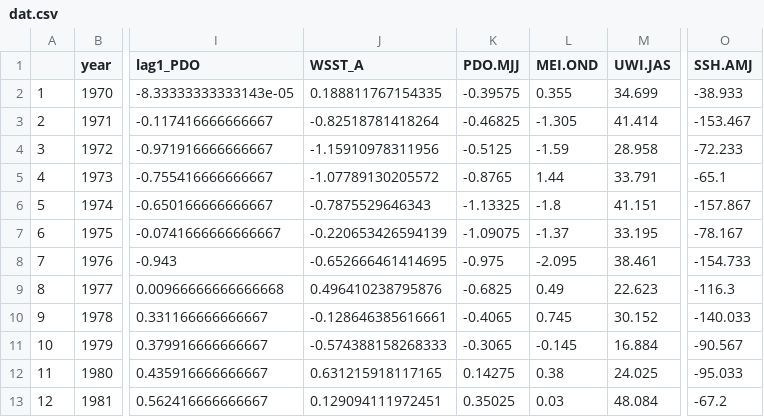
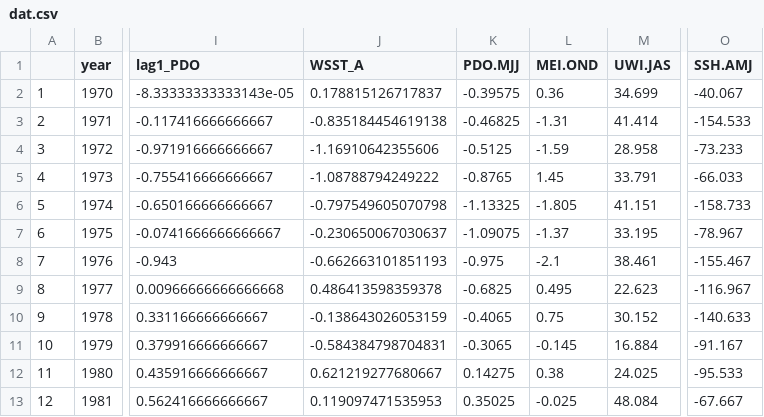
Before and after one commit to wdfw-fp/OPI-H-Forecast-Evaluation-2023, a CSV file: data/dat.csv, drawn as a sheet; only a part is shown, gaps mark what is left out; the diff covers the shown part only; the diff names each change by its address in the sheet, - before the commit and + after, or states it on an @@ line.

```diff
--- a/data/dat.csv
+++ b/data/dat.csv
-J2 (WSST_A): 0.188811767154335
+J2 (WSST_A): 0.178815126717837
-L2 (MEI.OND): 0.355
+L2 (MEI.OND): 0.36
-O2 (SSH.AMJ): -38.933
+O2 (SSH.AMJ): -40.067
-J3 (WSST_A): -0.82518781418264
+J3 (WSST_A): -0.835184454619138
-L3 (MEI.OND): -1.305
+L3 (MEI.OND): -1.31
-O3 (SSH.AMJ): -153.467
+O3 (SSH.AMJ): -154.533
-J4 (WSST_A): -1.15910978311956
+J4 (WSST_A): -1.16910642355606
-O4 (SSH.AMJ): -72.233
+O4 (SSH.AMJ): -73.233
-J5 (WSST_A): -1.07789130205572
+J5 (WSST_A): -1.08788794249222
-L5 (MEI.OND): 1.44
+L5 (MEI.OND): 1.45
-O5 (SSH.AMJ): -65.1
+O5 (SSH.AMJ): -66.033
-J6 (WSST_A): -0.7875529646343
+J6 (WSST_A): -0.797549605070798
-L6 (MEI.OND): -1.8
+L6 (MEI.OND): -1.805
-O6 (SSH.AMJ): -157.867
+O6 (SSH.AMJ): -158.733
-J7 (WSST_A): -0.220653426594139
+J7 (WSST_A): -0.230650067030637
-O7 (SSH.AMJ): -78.167
+O7 (SSH.AMJ): -78.967
-J8 (WSST_A): -0.652666461414695
+J8 (WSST_A): -0.662663101851193
-L8 (MEI.OND): -2.095
+L8 (MEI.OND): -2.1
-O8 (SSH.AMJ): -154.733
+O8 (SSH.AMJ): -155.467
-J9 (WSST_A): 0.496410238795876
+J9 (WSST_A): 0.486413598359378
-L9 (MEI.OND): 0.49
+L9 (MEI.OND): 0.495
-O9 (SSH.AMJ): -116.3
+O9 (SSH.AMJ): -116.967
-J10 (WSST_A): -0.128646385616661
+J10 (WSST_A): -0.138643026053159
-L10 (MEI.OND): 0.745
+L10 (MEI.OND): 0.75
-O10 (SSH.AMJ): -140.033
+O10 (SSH.AMJ): -140.633
-J11 (WSST_A): -0.574388158268333
+J11 (WSST_A): -0.584384798704831
-O11 (SSH.AMJ): -90.567
+O11 (SSH.AMJ): -91.167
-J12 (WSST_A): 0.631215918117165
+J12 (WSST_A): 0.621219277680667
-O12 (SSH.AMJ): -95.033
+O12 (SSH.AMJ): -95.533
-J13 (WSST_A): 0.129094111972451
+J13 (WSST_A): 0.119097471535953
-L13 (MEI.OND): 0.03
+L13 (MEI.OND): -0.025
-O13 (SSH.AMJ): -67.2
+O13 (SSH.AMJ): -67.667
```
Also changed, not shown: 1 added row and 138 edited cells elsewhere in this file, data/OCNR_Forecast_Summary.csv, 9 other files.
